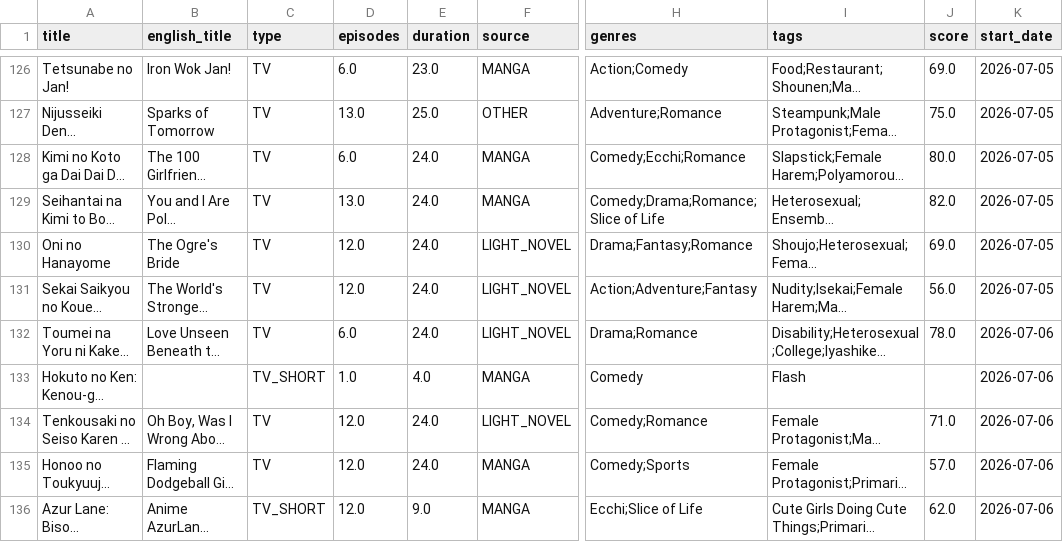
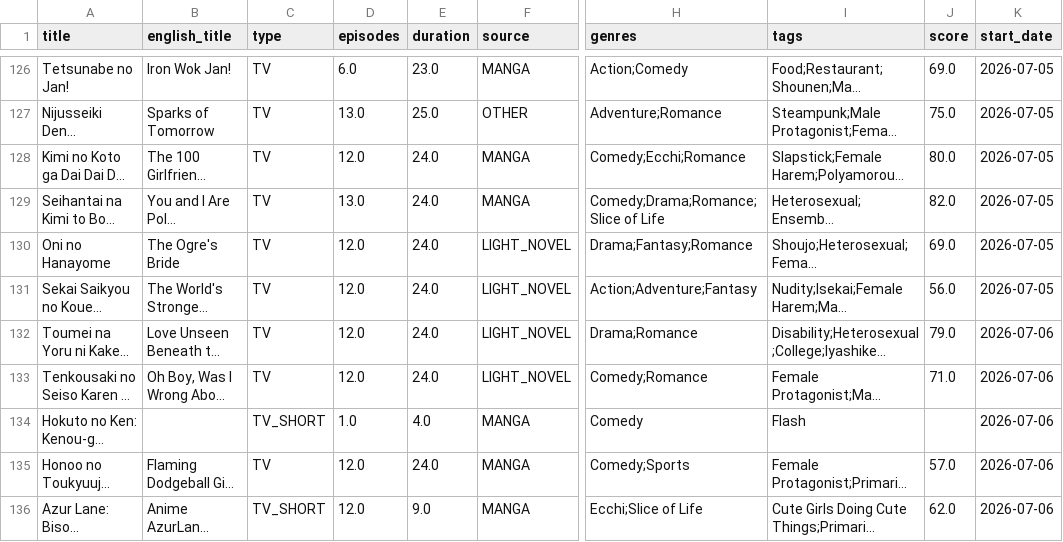
Before and after one commit to Andres-pixel35/Anime-dashboard, a CSV file: data/modified/airing_anime_M.csv, drawn as a sheet; only a part is shown, gaps mark what is left out; long unchanged cells end in …; the diff covers the shown part only; the diff names each change by its address in the sheet, - before the commit and + after, or states it on an @@ line.

```diff
--- a/data/modified/airing_anime_M.csv
+++ b/data/modified/airing_anime_M.csv
-D128 (episodes): 6.0
+D128 (episodes): 12.0
-D132 (episodes): 6.0
+D132 (episodes): 12.0
-J132 (score): 78.0
+J132 (score): 79.0
@@ row 134 moved to row 133: Tenkousaki no Seiso Karen na Bishoujo ga… @@
```
Also changed, not shown: 2 added rows, 2 removed rows, 2 moved rows and 26 edited cells elsewhere in this file, 1 other file.
